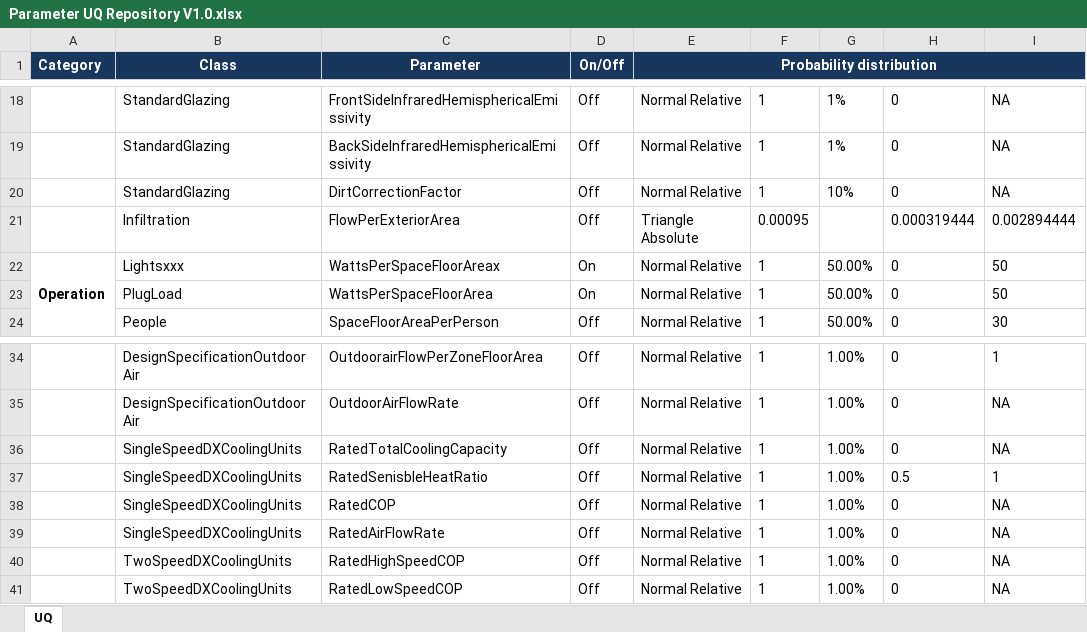
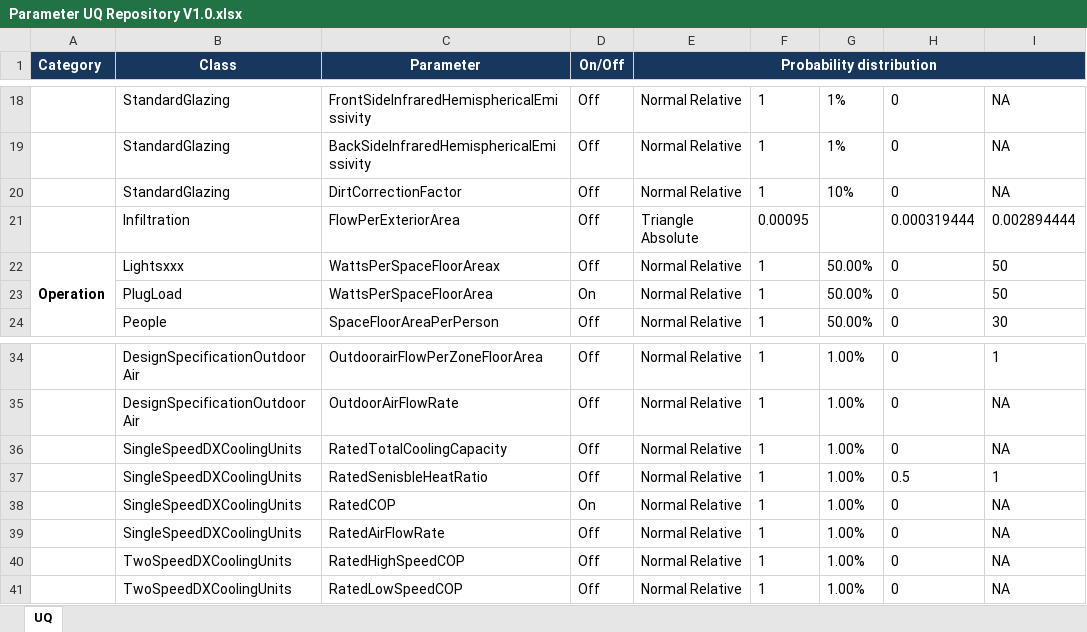
Before and after one commit to Argonne-National-Laboratory/BCUS, an Excel workbook: Install/Parameter UQ Repository V1.0.xlsx, sheet UQ, drawn as a sheet; only a part is shown, gaps mark what is left out; values as stored, in another font and other column widths than the file's, no borders; the diff names each change by its address in the sheet, - before the commit and + after, or states it on an @@ line.

```diff
--- a/Install/Parameter UQ Repository V1.0.xlsx (sheet UQ)
+++ b/Install/Parameter UQ Repository V1.0.xlsx (sheet UQ)
-D22 (On/Off): On
+D22 (On/Off): Off
-D38 (On/Off): Off
+D38 (On/Off): On
```
Also changed, not shown: 10 other files.
